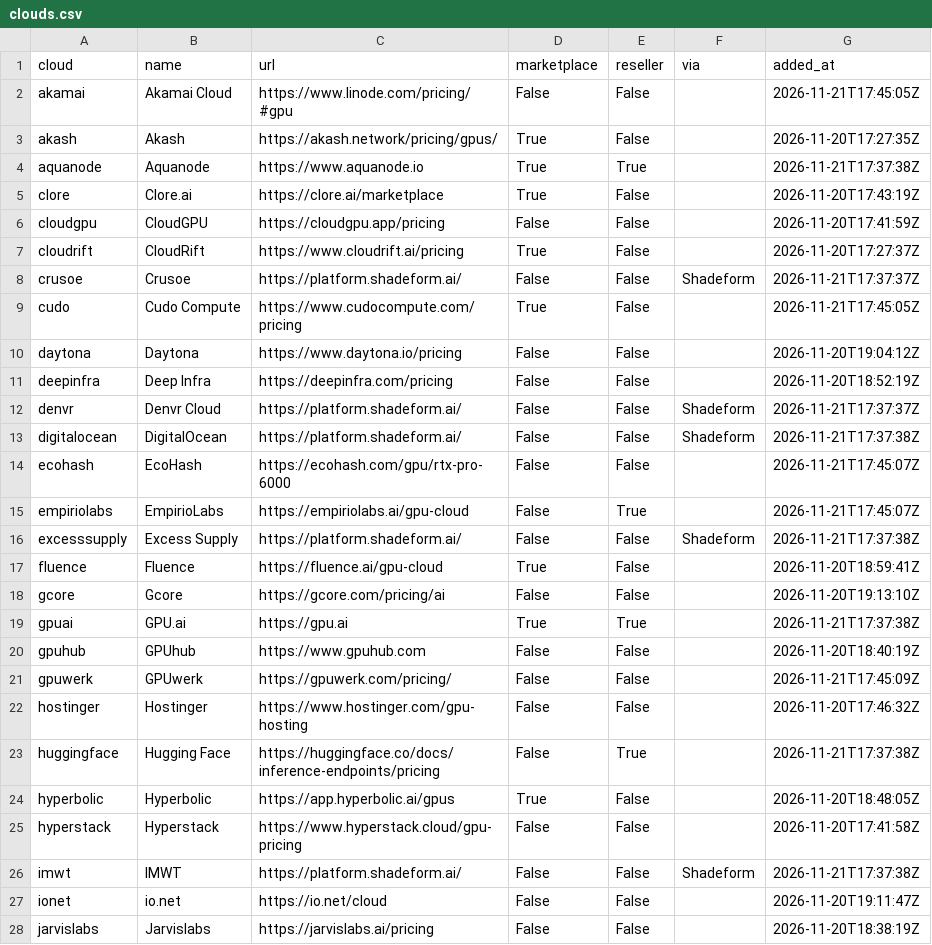
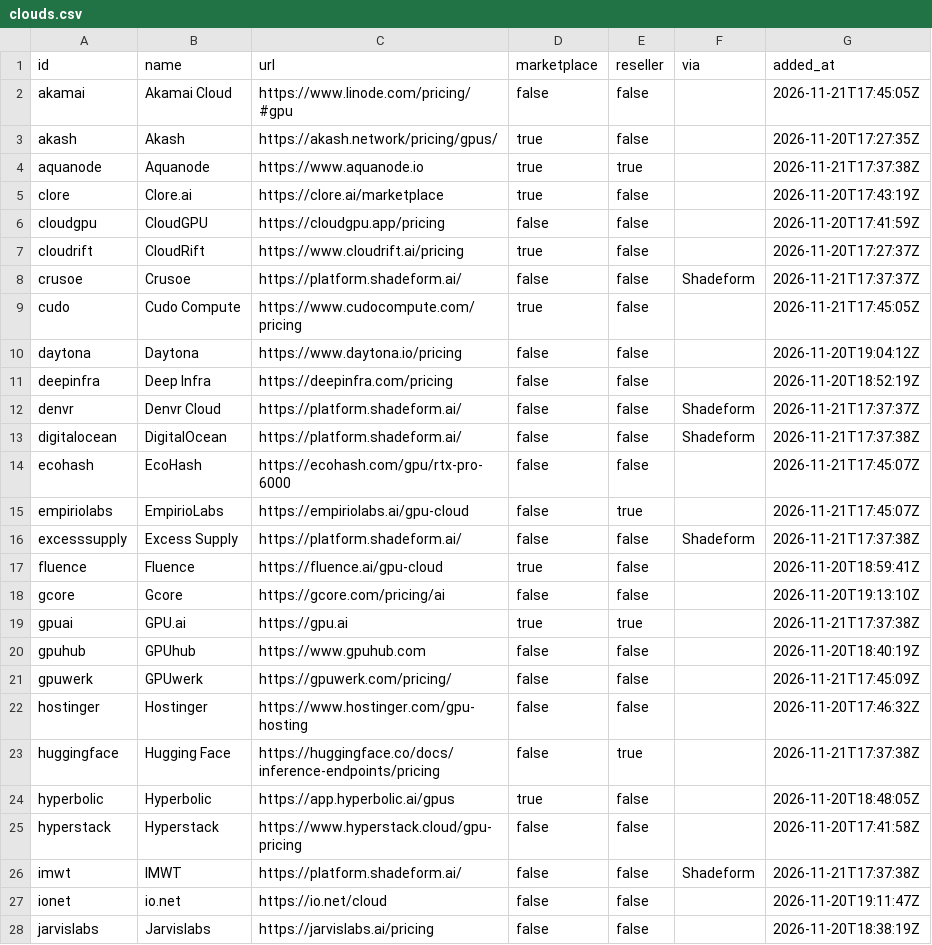
Before and after one commit to United-Compute/gpu-price-tracker, a CSV file: data/clouds.csv, drawn as a sheet; only a part is shown; the diff covers the shown part only.

```diff
--- a/data/clouds.csv
+++ b/data/clouds.csv
@@ -1,28 +1,28 @@
-cloud,name,url,marketplace,reseller,via,added_at
-akamai,Akamai Cloud,https://www.linode.com/pricing/#gpu,False,False,,2026-11-21T17:45:05Z
-akash,Akash,https://akash.network/pricing/gpus/,True,False,,2026-11-20T17:27:35Z
-aquanode,Aquanode,https://www.aquanode.io,True,True,,2026-11-21T17:37:38Z
-clore,Clore.ai,https://clore.ai/marketplace,True,False,,2026-11-20T17:43:19Z
-cloudgpu,CloudGPU,https://cloudgpu.app/pricing,False,False,,2026-11-20T17:41:59Z
-cloudrift,CloudRift,https://www.cloudrift.ai/pricing,True,False,,2026-11-20T17:27:37Z
-crusoe,Crusoe,https://platform.shadeform.ai/,False,False,Shadeform,2026-11-21T17:37:37Z
-cudo,Cudo Compute,https://www.cudocompute.com/pricing,True,False,,2026-11-21T17:45:05Z
-daytona,Daytona,https://www.daytona.io/pricing,False,False,,2026-11-20T19:04:12Z
-deepinfra,Deep Infra,https://deepinfra.com/pricing,False,False,,2026-11-20T18:52:19Z
-denvr,Denvr Cloud,https://platform.shadeform.ai/,False,False,Shadeform,2026-11-21T17:37:37Z
-digitalocean,DigitalOcean,https://platform.shadeform.ai/,False,False,Shadeform,2026-11-21T17:37:38Z
-ecohash,EcoHash,https://ecohash.com/gpu/rtx-pro-6000,False,False,,2026-11-21T17:45:07Z
-empiriolabs,EmpirioLabs,https://empiriolabs.ai/gpu-cloud,False,True,,2026-11-21T17:45:07Z
-excesssupply,Excess Supply,https://platform.shadeform.ai/,False,False,Shadeform,2026-11-21T17:37:38Z
-fluence,Fluence,https://fluence.ai/gpu-cloud,True,False,,2026-11-20T18:59:41Z
-gcore,Gcore,https://gcore.com/pricing/ai,False,False,,2026-11-20T19:13:10Z
-gpuai,GPU.ai,https://gpu.ai,True,True,,2026-11-21T17:37:38Z
-gpuhub,GPUhub,https://www.gpuhub.com,False,False,,2026-11-20T18:40:19Z
-gpuwerk,GPUwerk,https://gpuwerk.com/pricing/,False,False,,2026-11-21T17:45:09Z
-hostinger,Hostinger,https://www.hostinger.com/gpu-hosting,False,False,,2026-11-20T17:46:32Z
-huggingface,Hugging Face,https://huggingface.co/docs/inference-endpoints/pricing,False,True,,2026-11-21T17:37:38Z
-hyperbolic,Hyperbolic,https://app.hyperbolic.ai/gpus,True,False,,2026-11-20T18:48:05Z
-hyperstack,Hyperstack,https://www.hyperstack.cloud/gpu-pricing,False,False,,2026-11-20T17:41:58Z
-imwt,IMWT,https://platform.shadeform.ai/,False,False,Shadeform,2026-11-21T17:37:38Z
-ionet,io.net,https://io.net/cloud,False,False,,2026-11-20T19:11:47Z
-jarvislabs,Jarvislabs,https://jarvislabs.ai/pricing,False,False,,2026-11-20T18:38:19Z
+id,name,url,marketplace,reseller,via,added_at
+akamai,Akamai Cloud,https://www.linode.com/pricing/#gpu,false,false,,2026-11-21T17:45:05Z
+akash,Akash,https://akash.network/pricing/gpus/,true,false,,2026-11-20T17:27:35Z
+aquanode,Aquanode,https://www.aquanode.io,true,true,,2026-11-21T17:37:38Z
+clore,Clore.ai,https://clore.ai/marketplace,true,false,,2026-11-20T17:43:19Z
+cloudgpu,CloudGPU,https://cloudgpu.app/pricing,false,false,,2026-11-20T17:41:59Z
+cloudrift,CloudRift,https://www.cloudrift.ai/pricing,true,false,,2026-11-20T17:27:37Z
+crusoe,Crusoe,https://platform.shadeform.ai/,false,false,Shadeform,2026-11-21T17:37:37Z
+cudo,Cudo Compute,https://www.cudocompute.com/pricing,true,false,,2026-11-21T17:45:05Z
+daytona,Daytona,https://www.daytona.io/pricing,false,false,,2026-11-20T19:04:12Z
+deepinfra,Deep Infra,https://deepinfra.com/pricing,false,false,,2026-11-20T18:52:19Z
+denvr,Denvr Cloud,https://platform.shadeform.ai/,false,false,Shadeform,2026-11-21T17:37:37Z
+digitalocean,DigitalOcean,https://platform.shadeform.ai/,false,false,Shadeform,2026-11-21T17:37:38Z
+ecohash,EcoHash,https://ecohash.com/gpu/rtx-pro-6000,false,false,,2026-11-21T17:45:07Z
+empiriolabs,EmpirioLabs,https://empiriolabs.ai/gpu-cloud,false,true,,2026-11-21T17:45:07Z
+excesssupply,Excess Supply,https://platform.shadeform.ai/,false,false,Shadeform,2026-11-21T17:37:38Z
+fluence,Fluence,https://fluence.ai/gpu-cloud,true,false,,2026-11-20T18:59:41Z
+gcore,Gcore,https://gcore.com/pricing/ai,false,false,,2026-11-20T19:13:10Z
+gpuai,GPU.ai,https://gpu.ai,true,true,,2026-11-21T17:37:38Z
+gpuhub,GPUhub,https://www.gpuhub.com,false,false,,2026-11-20T18:40:19Z
+gpuwerk,GPUwerk,https://gpuwerk.com/pricing/,false,false,,2026-11-21T17:45:09Z
+hostinger,Hostinger,https://www.hostinger.com/gpu-hosting,false,false,,2026-11-20T17:46:32Z
+huggingface,Hugging Face,https://huggingface.co/docs/inference-endpoints/pricing,false,true,,2026-11-21T17:37:38Z
+hyperbolic,Hyperbolic,https://app.hyperbolic.ai/gpus,true,false,,2026-11-20T18:48:05Z
+hyperstack,Hyperstack,https://www.hyperstack.cloud/gpu-pricing,false,false,,2026-11-20T17:41:58Z
+imwt,IMWT,https://platform.shadeform.ai/,false,false,Shadeform,2026-11-21T17:37:38Z
+ionet,io.net,https://io.net/cloud,false,false,,2026-11-20T19:11:47Z
+jarvislabs,Jarvislabs,https://jarvislabs.ai/pricing,false,false,,2026-11-20T18:38:19Z
```
Also changed, not shown: 64 edited cells elsewhere in this file, data/gpus.csv, 18 other files.
